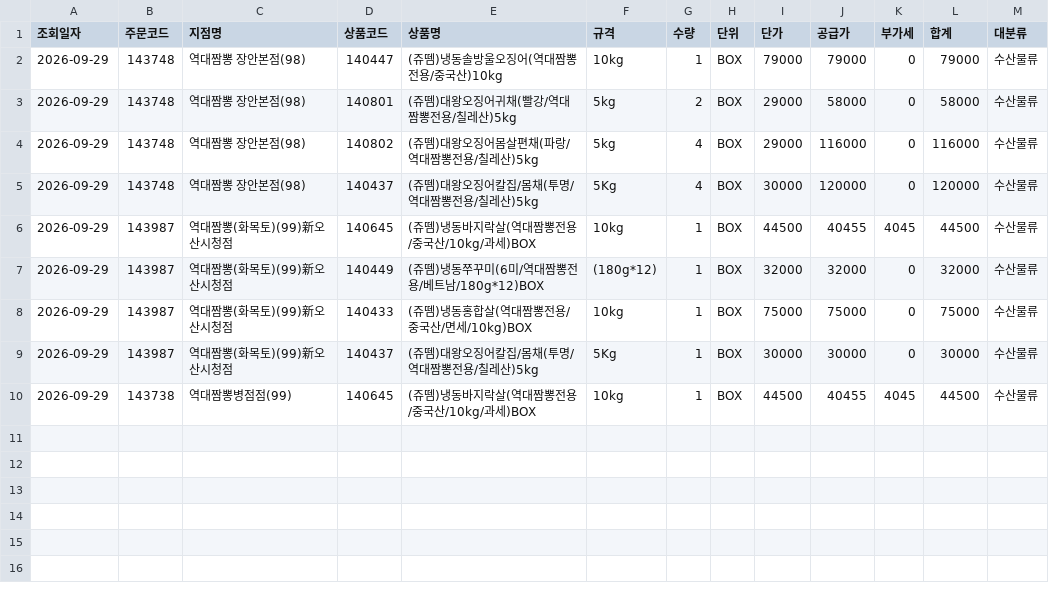
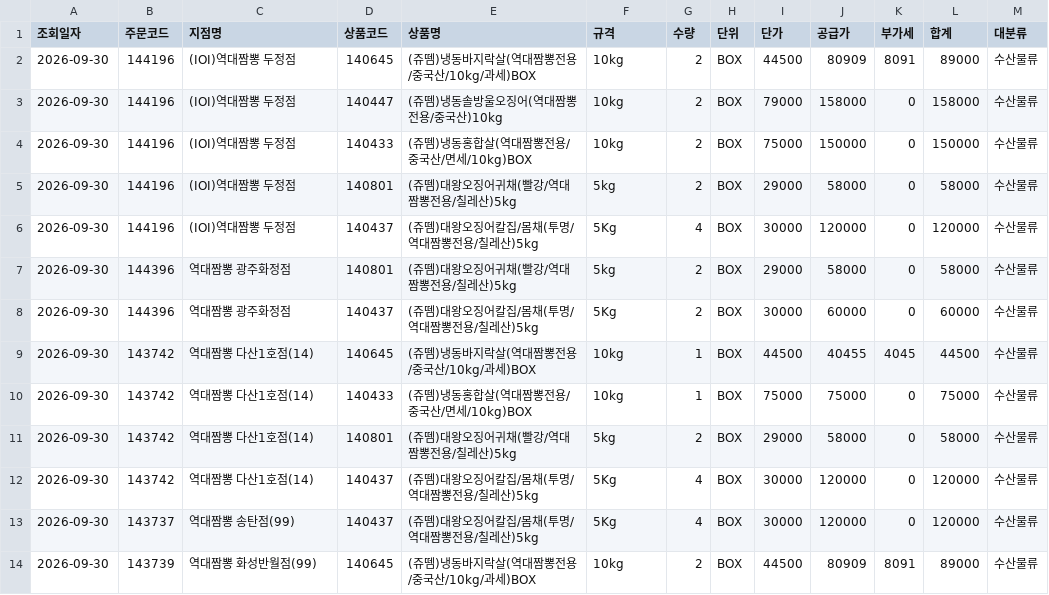
Before and after one commit to dampd21/Sajodaerim, a CSV file: output/by_category/수산물류.csv, drawn as a sheet.

```diff
--- a/output/by_category/수산물류.csv
+++ b/output/by_category/수산물류.csv
@@ -1,10 +1,14 @@
 조회일자,주문코드,지점명,상품코드,상품명,규격,수량,단위,단가,공급가,부가세,합계,대분류
-2026-09-29,143748,역대짬뽕 장안본점(98),140447,(쥬뗌)냉동솔방울오징어(역대짬뽕전용/중국산)10kg,10kg,1,BOX,79000,79000,0,79000,수산물류
-2026-09-29,143748,역대짬뽕 장안본점(98),140801,(쥬뗌)대왕오징어귀채(빨강/역대짬뽕전용/칠레산)5kg,5kg,2,BOX,29000,58000,0,58000,수산물류
-2026-09-29,143748,역대짬뽕 장안본점(98),140802,(쥬뗌)대왕오징어몸살편채(파랑/역대짬뽕전용/칠레산)5kg,5kg,4,BOX,29000,116000,0,116000,수산물류
-2026-09-29,143748,역대짬뽕 장안본점(98),140437,(쥬뗌)대왕오징어칼집/몸채(투명/역대짬뽕전용/칠레산)5kg,5Kg,4,BOX,30000,120000,0,120000,수산물류
-2026-09-29,143987,역대짬뽕(화목토)(99)新오산시청점,140645,(쥬뗌)냉동바지락살(역대짬뽕전용/중국산/10kg/과세)BOX,10kg,1,BOX,44500,40455,4045,44500,수산물류
-2026-09-29,143987,역대짬뽕(화목토)(99)新오산시청점,140449,(쥬뗌)냉동쭈꾸미(6미/역대짬뽕전용/베트남/180g*12)BOX,(180g*12),1,BOX,32000,32000,0,32000,수산물류
-2026-09-29,143987,역대짬뽕(화목토)(99)新오산시청점,140433,(쥬뗌)냉동홍합살(역대짬뽕전용/중국산/면세/10kg)BOX,10kg,1,BOX,75000,75000,0,75000,수산물류
-2026-09-29,143987,역대짬뽕(화목토)(99)新오산시청점,140437,(쥬뗌)대왕오징어칼집/몸채(투명/역대짬뽕전용/칠레산)5kg,5Kg,1,BOX,30000,30000,0,30000,수산물류
-2026-09-29,143738,역대짬뽕병점점(99),140645,(쥬뗌)냉동바지락살(역대짬뽕전용/중국산/10kg/과세)BOX,10kg,1,BOX,44500,40455,4045,44500,수산물류
+2026-09-30,144196,(IOI)역대짬뽕 두정점,140645,(쥬뗌)냉동바지락살(역대짬뽕전용/중국산/10kg/과세)BOX,10kg,2,BOX,44500,80909,8091,89000,수산물류
+2026-09-30,144196,(IOI)역대짬뽕 두정점,140447,(쥬뗌)냉동솔방울오징어(역대짬뽕전용/중국산)10kg,10kg,2,BOX,79000,158000,0,158000,수산물류
+2026-09-30,144196,(IOI)역대짬뽕 두정점,140433,(쥬뗌)냉동홍합살(역대짬뽕전용/중국산/면세/10kg)BOX,10kg,2,BOX,75000,150000,0,150000,수산물류
+2026-09-30,144196,(IOI)역대짬뽕 두정점,140801,(쥬뗌)대왕오징어귀채(빨강/역대짬뽕전용/칠레산)5kg,5kg,2,BOX,29000,58000,0,58000,수산물류
+2026-09-30,144196,(IOI)역대짬뽕 두정점,140437,(쥬뗌)대왕오징어칼집/몸채(투명/역대짬뽕전용/칠레산)5kg,5Kg,4,BOX,30000,120000,0,120000,수산물류
+2026-09-30,144396,역대짬뽕 광주화정점,140801,(쥬뗌)대왕오징어귀채(빨강/역대짬뽕전용/칠레산)5kg,5kg,2,BOX,29000,58000,0,58000,수산물류
+2026-09-30,144396,역대짬뽕 광주화정점,140437,(쥬뗌)대왕오징어칼집/몸채(투명/역대짬뽕전용/칠레산)5kg,5Kg,2,BOX,30000,60000,0,60000,수산물류
+2026-09-30,143742,역대짬뽕 다산1호점(14),140645,(쥬뗌)냉동바지락살(역대짬뽕전용/중국산/10kg/과세)BOX,10kg,1,BOX,44500,40455,4045,44500,수산물류
+2026-09-30,143742,역대짬뽕 다산1호점(14),140433,(쥬뗌)냉동홍합살(역대짬뽕전용/중국산/면세/10kg)BOX,10kg,1,BOX,75000,75000,0,75000,수산물류
+2026-09-30,143742,역대짬뽕 다산1호점(14),140801,(쥬뗌)대왕오징어귀채(빨강/역대짬뽕전용/칠레산)5kg,5kg,2,BOX,29000,58000,0,58000,수산물류
+2026-09-30,143742,역대짬뽕 다산1호점(14),140437,(쥬뗌)대왕오징어칼집/몸채(투명/역대짬뽕전용/칠레산)5kg,5Kg,4,BOX,30000,120000,0,120000,수산물류
+2026-09-30,143737,역대짬뽕 송탄점(99),140437,(쥬뗌)대왕오징어칼집/몸채(투명/역대짬뽕전용/칠레산)5kg,5Kg,4,BOX,30000,120000,0,120000,수산물류
+2026-09-30,143739,역대짬뽕 화성반월점(99),140645,(쥬뗌)냉동바지락살(역대짬뽕전용/중국산/10kg/과세)BOX,10kg,2,BOX,44500,80909,8091,89000,수산물류
```
Also changed, not shown: output/by_store/(IOI)역대짬뽕 두정점.csv, output/by_store/역대짬뽕 광주화정점.csv, 12 other files.
